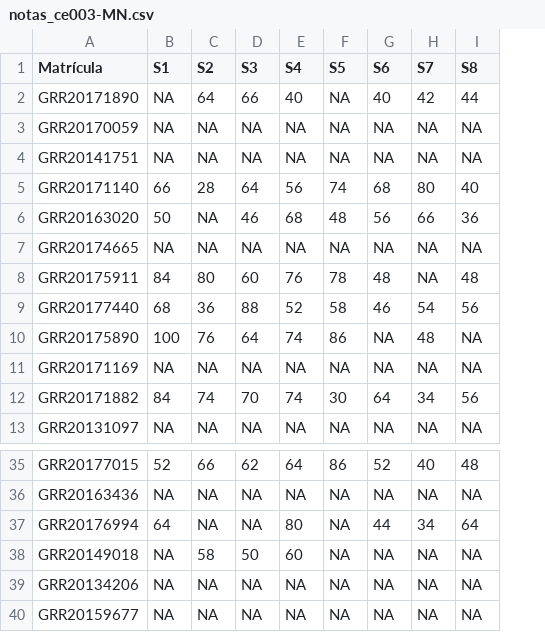
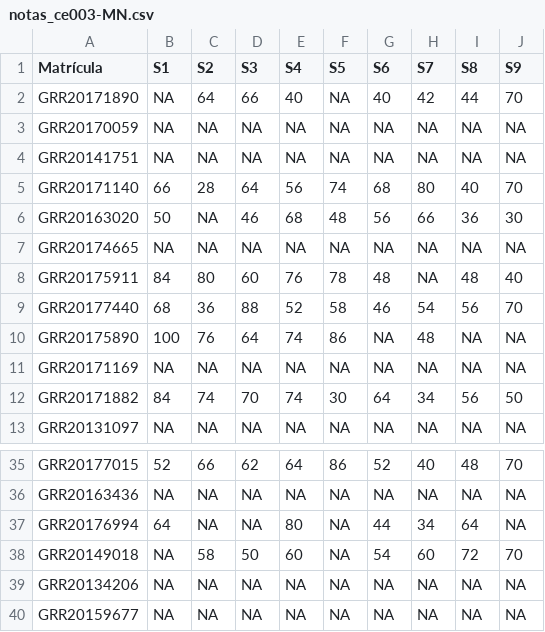
Before and after one commit to ipencnensp/ce001, a CSV file: docs/misc/notas_ce003-MN.csv, drawn as a sheet; only a part is shown, gaps mark what is left out; the diff names each change by its address in the sheet, - before the commit and + after, or states it on an @@ line.

```diff
--- a/docs/misc/notas_ce003-MN.csv
+++ b/docs/misc/notas_ce003-MN.csv
+column J (S9), rows 2-13: 70 | NA | NA | 70 | 30 | NA | 40 | 70 | NA | NA | 50 | NA; rows 35-40: 70 | NA | NA | 70 | NA | NA
-G38 (S6): NA
+G38 (S6): 54
-H38 (S7): NA
+H38 (S7): 60
-I38 (S8): NA
+I38 (S8): 72
```
Also changed, not shown: docs/misc/notas_ce001-N.csv, misc/notas_ce001-N.csv, 12 other files.
